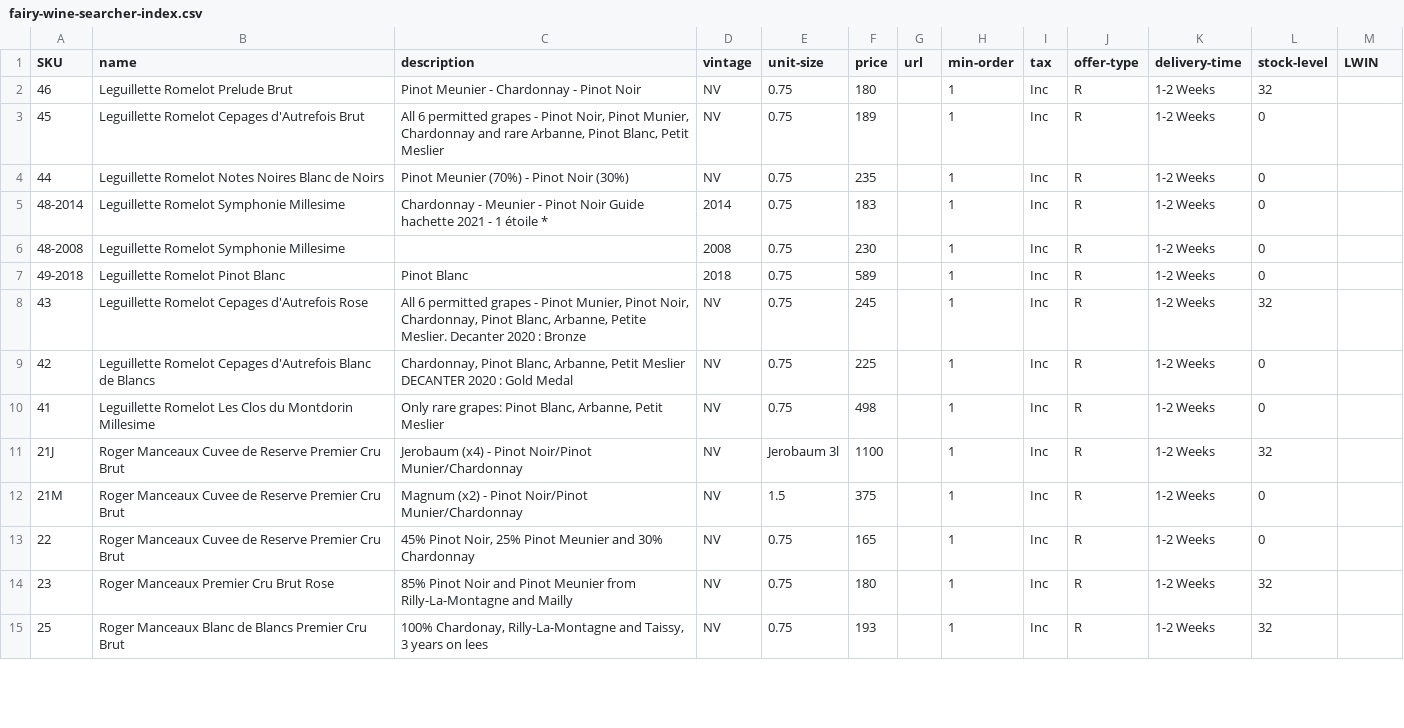
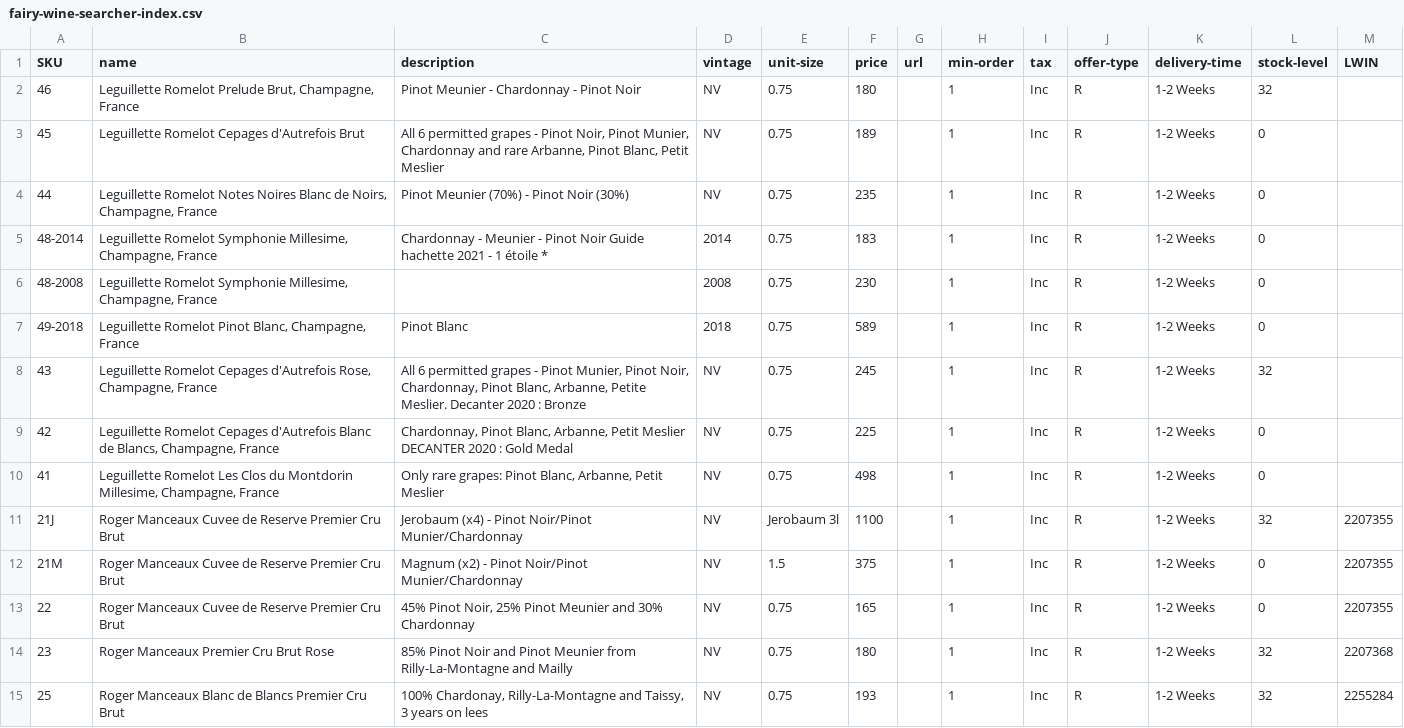
Before and after one commit to neystadt/Wine-Searcher, a CSV file: fairy-wine-searcher-index.csv, drawn as a sheet; only a part is shown; the diff covers the shown part only.

Commit message:
Fixing unresolved wines

```diff
--- a/fairy-wine-searcher-index.csv
+++ b/fairy-wine-searcher-index.csv
@@ -1,15 +1,15 @@
 SKU|name|description|vintage|unit-size|price|url|min-order|tax|offer-type|delivery-time|stock-level|LWIN
-46|Leguillette Romelot Prelude Brut|Pinot Meunier - Chardonnay - Pinot Noir|NV|0.75|180||1|Inc|R|1-2 Weeks|32|
+46|Leguillette Romelot Prelude Brut, Champagne, France|Pinot Meunier - Chardonnay - Pinot Noir|NV|0.75|180||1|Inc|R|1-2 Weeks|32|
 45|Leguillette Romelot Cepages d'Autrefois Brut|All 6 permitted grapes - Pinot Noir, Pinot Munier, Chardonnay and rare Arbanne, Pinot Blanc, Petit Meslier|NV|0.75|189||1|Inc|R|1-2 Weeks|0|
-44|Leguillette Romelot Notes Noires Blanc de Noirs|Pinot Meunier (70%) - Pinot Noir (30%)|NV|0.75|235||1|Inc|R|1-2 Weeks|0|
-48-2014|Leguillette Romelot Symphonie Millesime|Chardonnay - Meunier - Pinot Noir Guide hachette 2021 - 1 étoile *|2014|0.75|183||1|Inc|R|1-2 Weeks|0|
-48-2008|Leguillette Romelot Symphonie Millesime||2008|0.75|230||1|Inc|R|1-2 Weeks|0|
-49-2018|Leguillette Romelot Pinot Blanc|Pinot Blanc|2018|0.75|589||1|Inc|R|1-2 Weeks|0|
-43|Leguillette Romelot Cepages d'Autrefois Rose|All 6 permitted grapes - Pinot Munier, Pinot Noir, Chardonnay, Pinot Blanc, Arbanne, Petite Meslier. Decanter 2020 : Bronze|NV|0.75|245||1|Inc|R|1-2 Weeks|32|
-42|Leguillette Romelot Cepages d'Autrefois Blanc de Blancs|Chardonnay, Pinot Blanc, Arbanne, Petit Meslier DECANTER 2020 : Gold Medal|NV|0.75|225||1|Inc|R|1-2 Weeks|0|
-41|Leguillette Romelot Les Clos du Montdorin Millesime|Only rare grapes: Pinot Blanc, Arbanne, Petit Meslier|NV|0.75|498||1|Inc|R|1-2 Weeks|0|
-21J|Roger Manceaux Cuvee de Reserve Premier Cru Brut|Jerobaum (x4) - Pinot Noir/Pinot Munier/Chardonnay|NV|Jerobaum 3l|1100||1|Inc|R|1-2 Weeks|32|
-21M|Roger Manceaux Cuvee de Reserve Premier Cru Brut|Magnum (x2) - Pinot Noir/Pinot Munier/Chardonnay|NV|1.5|375||1|Inc|R|1-2 Weeks|0|
-22|Roger Manceaux Cuvee de Reserve Premier Cru Brut|45% Pinot Noir, 25% Pinot Meunier and 30% Chardonnay|NV|0.75|165||1|Inc|R|1-2 Weeks|0|
-23|Roger Manceaux Premier Cru Brut Rose|85% Pinot Noir and Pinot Meunier from Rilly-La-Montagne and Mailly|NV|0.75|180||1|Inc|R|1-2 Weeks|32|
-25|Roger Manceaux Blanc de Blancs Premier Cru Brut|100% Chardonay, Rilly-La-Montagne and Taissy, 3 years on lees|NV|0.75|193||1|Inc|R|1-2 Weeks|32|
+44|Leguillette Romelot Notes Noires Blanc de Noirs, Champagne, France|Pinot Meunier (70%) - Pinot Noir (30%)|NV|0.75|235||1|Inc|R|1-2 Weeks|0|
+48-2014|Leguillette Romelot Symphonie Millesime, Champagne, France|Chardonnay - Meunier - Pinot Noir Guide hachette 2021 - 1 étoile *|2014|0.75|183||1|Inc|R|1-2 Weeks|0|
+48-2008|Leguillette Romelot Symphonie Millesime, Champagne, France||2008|0.75|230||1|Inc|R|1-2 Weeks|0|
+49-2018|Leguillette Romelot Pinot Blanc, Champagne, France|Pinot Blanc|2018|0.75|589||1|Inc|R|1-2 Weeks|0|
+43|Leguillette Romelot Cepages d'Autrefois Rose, Champagne, France|All 6 permitted grapes - Pinot Munier, Pinot Noir, Chardonnay, Pinot Blanc, Arbanne, Petite Meslier. Decanter 2020 : Bronze|NV|0.75|245||1|Inc|R|1-2 Weeks|32|
+42|Leguillette Romelot Cepages d'Autrefois Blanc de Blancs, Champagne, France|Chardonnay, Pinot Blanc, Arbanne, Petit Meslier DECANTER 2020 : Gold Medal|NV|0.75|225||1|Inc|R|1-2 Weeks|0|
+41|Leguillette Romelot Les Clos du Montdorin Millesime, Champagne, France|Only rare grapes: Pinot Blanc, Arbanne, Petit Meslier|NV|0.75|498||1|Inc|R|1-2 Weeks|0|
+21J|Roger Manceaux Cuvee de Reserve Premier Cru Brut|Jerobaum (x4) - Pinot Noir/Pinot Munier/Chardonnay|NV|Jerobaum 3l|1100||1|Inc|R|1-2 Weeks|32|2207355
+21M|Roger Manceaux Cuvee de Reserve Premier Cru Brut|Magnum (x2) - Pinot Noir/Pinot Munier/Chardonnay|NV|1.5|375||1|Inc|R|1-2 Weeks|0|2207355
+22|Roger Manceaux Cuvee de Reserve Premier Cru Brut|45% Pinot Noir, 25% Pinot Meunier and 30% Chardonnay|NV|0.75|165||1|Inc|R|1-2 Weeks|0|2207355
+23|Roger Manceaux Premier Cru Brut Rose|85% Pinot Noir and Pinot Meunier from Rilly-La-Montagne and Mailly|NV|0.75|180||1|Inc|R|1-2 Weeks|32|2207368
+25|Roger Manceaux Blanc de Blancs Premier Cru Brut|100% Chardonay, Rilly-La-Montagne and Taissy, 3 years on lees|NV|0.75|193||1|Inc|R|1-2 Weeks|32|2255284
```
Also changed, not shown: 48 edited cells elsewhere in this file.
